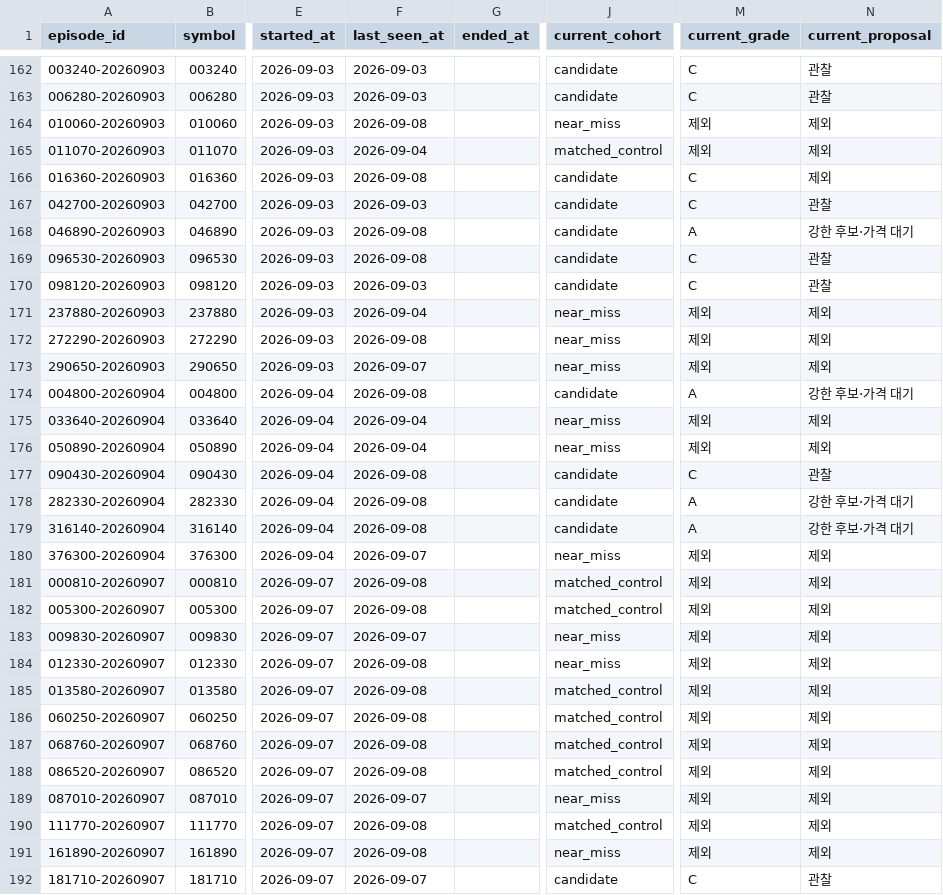
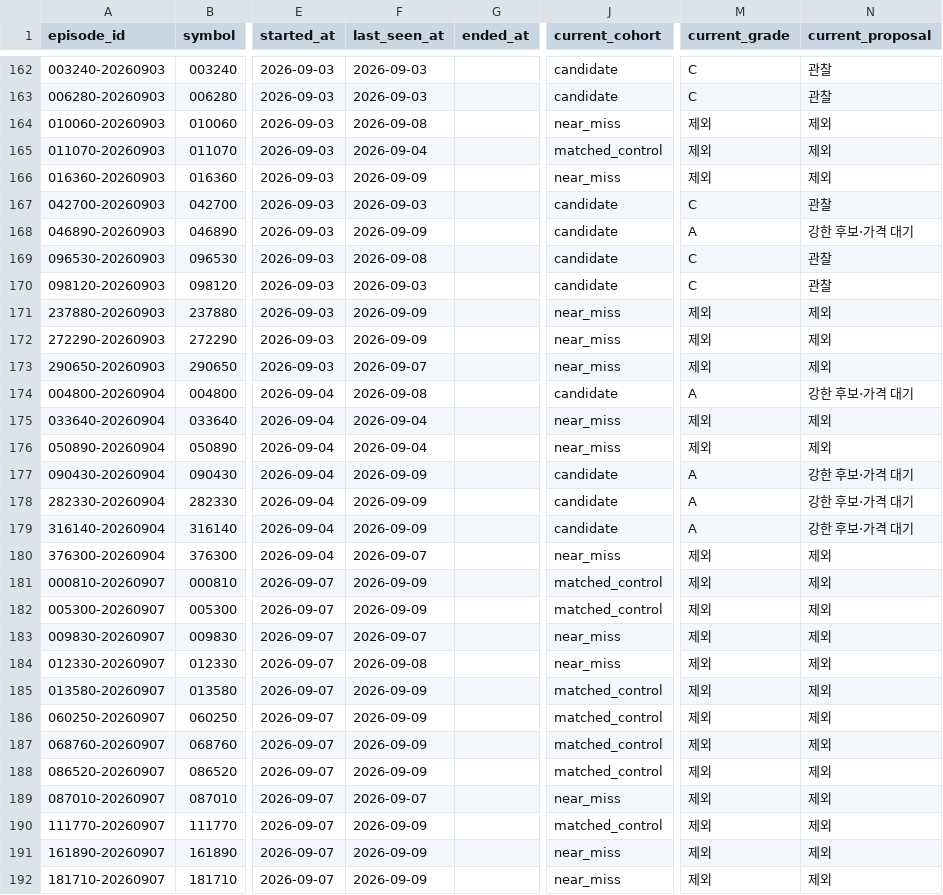
Before and after one commit to LEOSONG727/kis-foreign-flow-report, a CSV file: data/signal_episodes.csv, drawn as a sheet; only a part is shown, gaps mark what is left out; the diff covers the shown part only; the diff names each change by its address in the sheet, - before the commit and + after, or states it on an @@ line.

```diff
--- a/data/signal_episodes.csv
+++ b/data/signal_episodes.csv
-F166 (last_seen_at): 2026-09-08
+F166 (last_seen_at): 2026-09-09
-J166 (current_cohort): candidate
+J166 (current_cohort): near_miss
-M166 (current_grade): C
+M166 (current_grade): 제외
-F168 (last_seen_at): 2026-09-08
+F168 (last_seen_at): 2026-09-09
-F171 (last_seen_at): 2026-09-04
+F171 (last_seen_at): 2026-09-09
-F172 (last_seen_at): 2026-09-08
+F172 (last_seen_at): 2026-09-09
-F177:F179 (last_seen_at): 2026-09-08
+F177:F179 (last_seen_at): 2026-09-09
-M177 (current_grade): C
+M177 (current_grade): A
-N177 (current_proposal): 관찰
+N177 (current_proposal): 강한 후보·가격 대기
-F181:F182 (last_seen_at): 2026-09-08
+F181:F182 (last_seen_at): 2026-09-09
-F185:F188 (last_seen_at): 2026-09-08
+F185:F188 (last_seen_at): 2026-09-09
-F190:F191 (last_seen_at): 2026-09-08
+F190:F191 (last_seen_at): 2026-09-09
-F192 (last_seen_at): 2026-09-07
+F192 (last_seen_at): 2026-09-09
-J192 (current_cohort): candidate
+J192 (current_cohort): near_miss
-M192 (current_grade): C
+M192 (current_grade): 제외
-N192 (current_proposal): 관찰
+N192 (current_proposal): 제외
```
Also changed, not shown: 2 added rows and 134 edited cells elsewhere in this file, data/opinions.csv, data/signal_events.csv, 13 other files.
